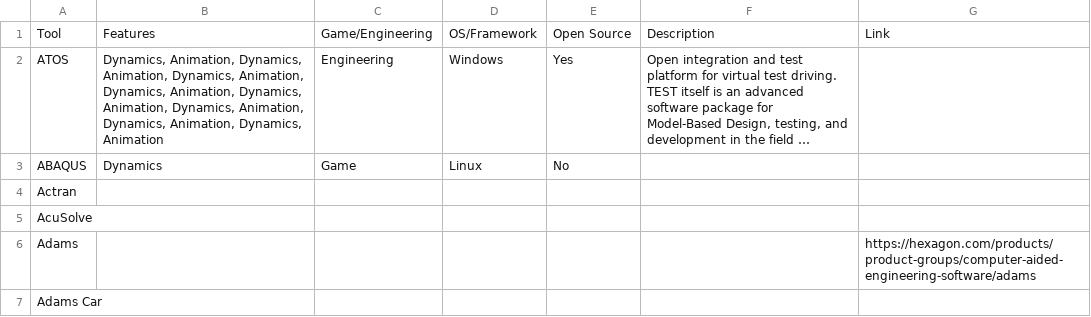
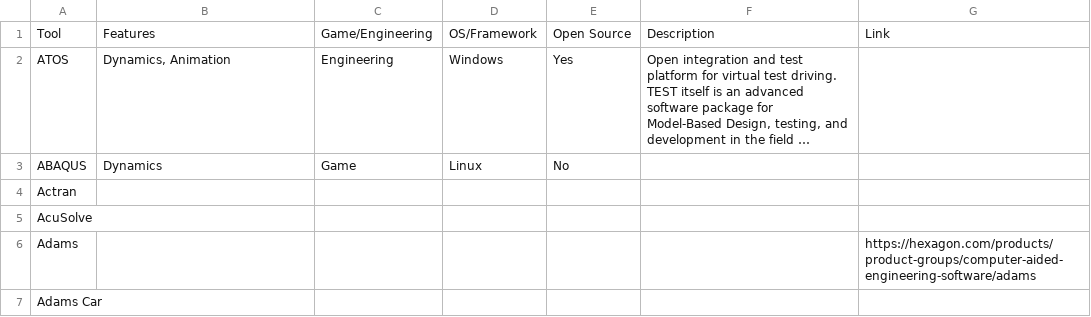
Before and after one commit to Alexander-Meldrum/SimulateVehicles, a CSV file: Tools/Automotive.csv, drawn as a sheet; only a part is shown; long unchanged cells end in …; the diff names each change by its address in the sheet, - before the commit and + after, or states it on an @@ line.

Commit message:
Table stable state

```diff
--- a/Tools/Automotive.csv
+++ b/Tools/Automotive.csv
-B2: Dynamics, Animation, Dynamics, Animation, Dynamics, Animation, Dynamics, Animation, Dynamics, Animation, Dynamics, Animation, Dynamics, Animation, Dynamics, Animation
+B2: Dynamics, Animation
```
Also changed, not shown: 6 other files.
